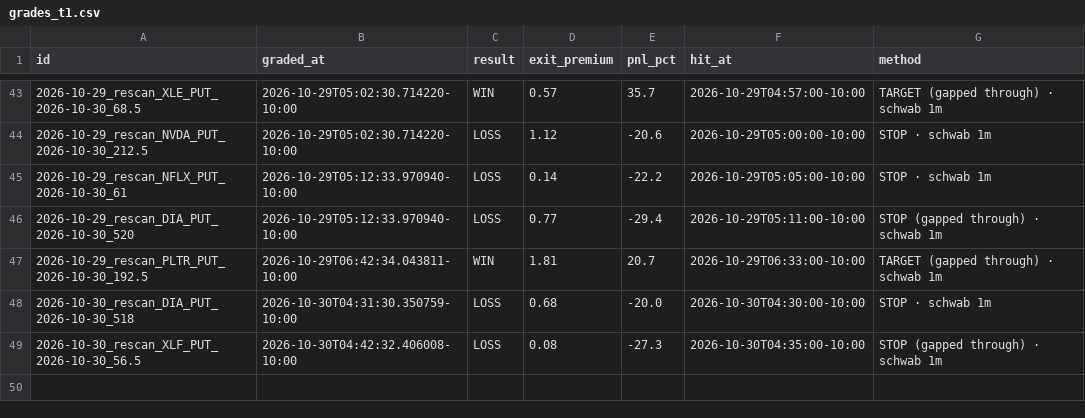
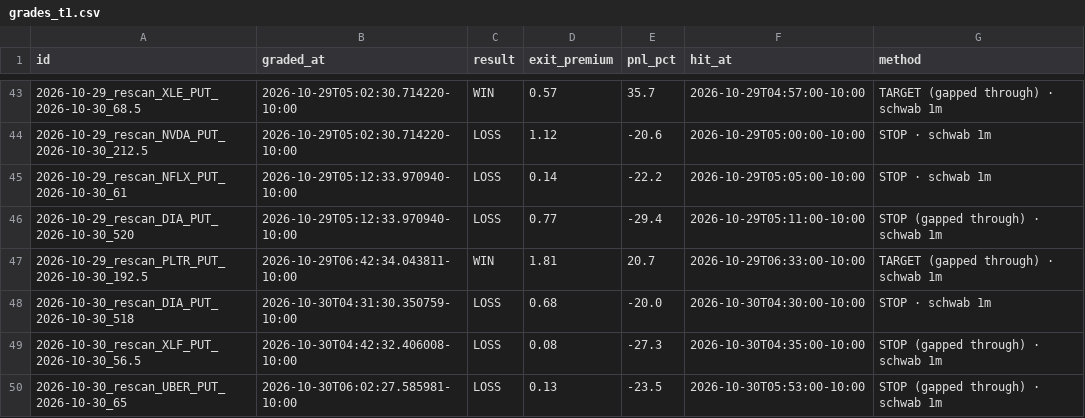
Before and after one commit to Seed808/theesness-market, a CSV file: ledger/grades_t1.csv, drawn as a sheet; only a part is shown, gaps mark what is left out.

Commit message:
ledger: 2026-10-30T16:05Z

```diff
--- a/ledger/grades_t1.csv
+++ b/ledger/grades_t1.csv
@@ -49 +49,2 @@ id,graded_at,result,exit_premium,pnl_pct,hit_at,method
 2026-10-30_rescan_XLF_PUT_2026-10-30_56.5,2026-10-30T04:42:32.406008-10:00,LOSS,0.08,-27.3,2026-10-30T04:35:00-10:00,STOP (gapped through) · schwab 1m
+2026-10-30_rescan_UBER_PUT_2026-10-30_65,2026-10-30T06:02:27.585981-10:00,LOSS,0.13,-23.5,2026-10-30T05:53:00-10:00,STOP (gapped through) · schwab 1m
```
Also changed, not shown: ledger/grades.csv, 5 other files.
